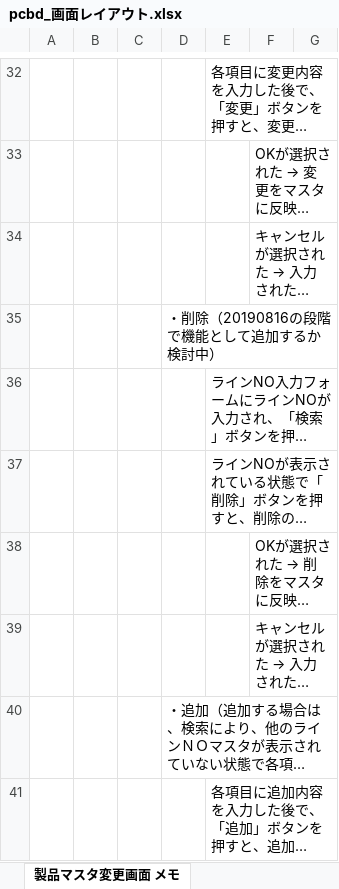
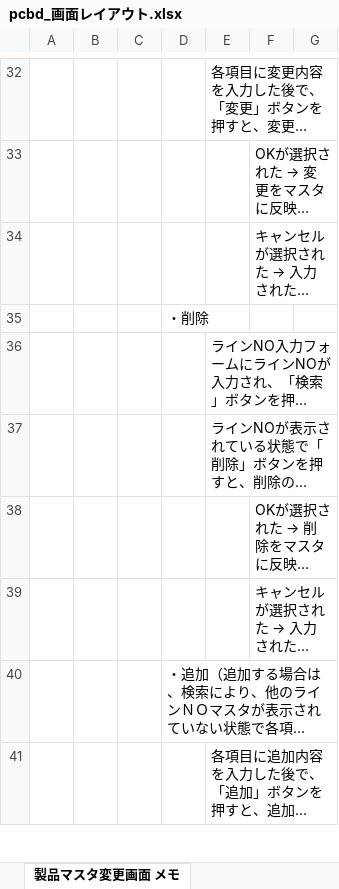
Before and after one commit to kentoserma/PCBD, an Excel workbook: pcbd_画面レイアウト.xlsx, sheet 製品マスタ変更画面 メモ, drawn as a sheet; only a part is shown, gaps mark what is left out; long unchanged cells end in …; values as stored, in another font and other column widths than the file's, no borders; the diff names each change by its address in the sheet, - before the commit and + after, or states it on an @@ line.

```diff
--- a/pcbd_画面レイアウト.xlsx (sheet 製品マスタ変更画面 メモ)
+++ b/pcbd_画面レイアウト.xlsx (sheet 製品マスタ変更画面 メモ)
-D35: ・削除（20190816の段階で機能として追加するか検討中）
+D35: ・削除
```
Also changed, not shown: sheet 目次, sheet ラインＮＯマスタ変更画面 メモ, other sheet tabs, charts or pictures.
